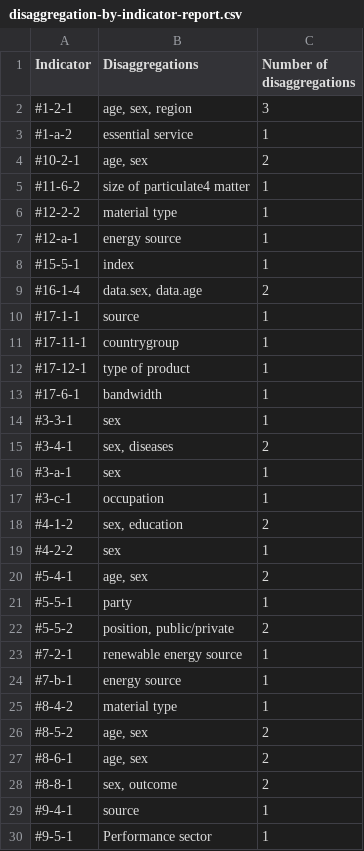
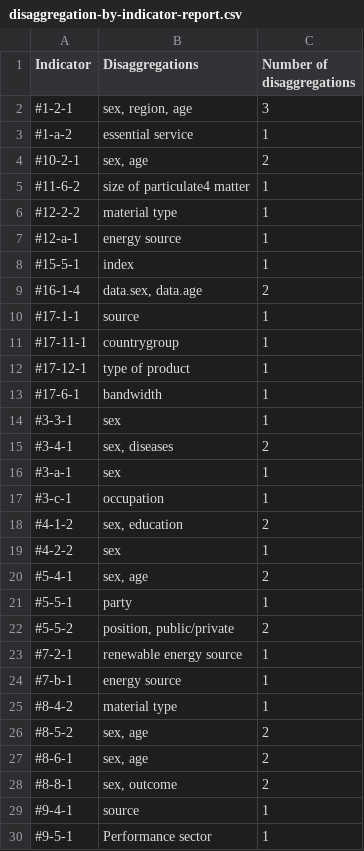
Before and after one commit to hagstovan/staging-sdg-data, a CSV file: disaggregation-by-indicator-report.csv, drawn as a sheet.

```diff
--- a/disaggregation-by-indicator-report.csv
+++ b/disaggregation-by-indicator-report.csv
@@ -1,5 +1,5 @@
 Indicator,Disaggregations,Number of disaggregations
-#1-2-1,"age, sex, region",3
+#1-2-1,"sex, region, age",3
 #1-a-2,essential service,1
-#10-2-1,"age, sex",2
+#10-2-1,"sex, age",2
 #11-6-2,size of particulate4 matter,1
@@ -19,3 +19,3 @@ Indicator,Disaggregations,Number of disaggregations
 #4-2-2,sex,1
-#5-4-1,"age, sex",2
+#5-4-1,"sex, age",2
 #5-5-1,party,1
@@ -25,4 +25,4 @@ Indicator,Disaggregations,Number of disaggregations
 #8-4-2,material type,1
-#8-5-2,"age, sex",2
-#8-6-1,"age, sex",2
+#8-5-2,"sex, age",2
+#8-6-1,"sex, age",2
 #8-8-1,"sex, outcome",2
```
Also changed, not shown: 37 other files.
